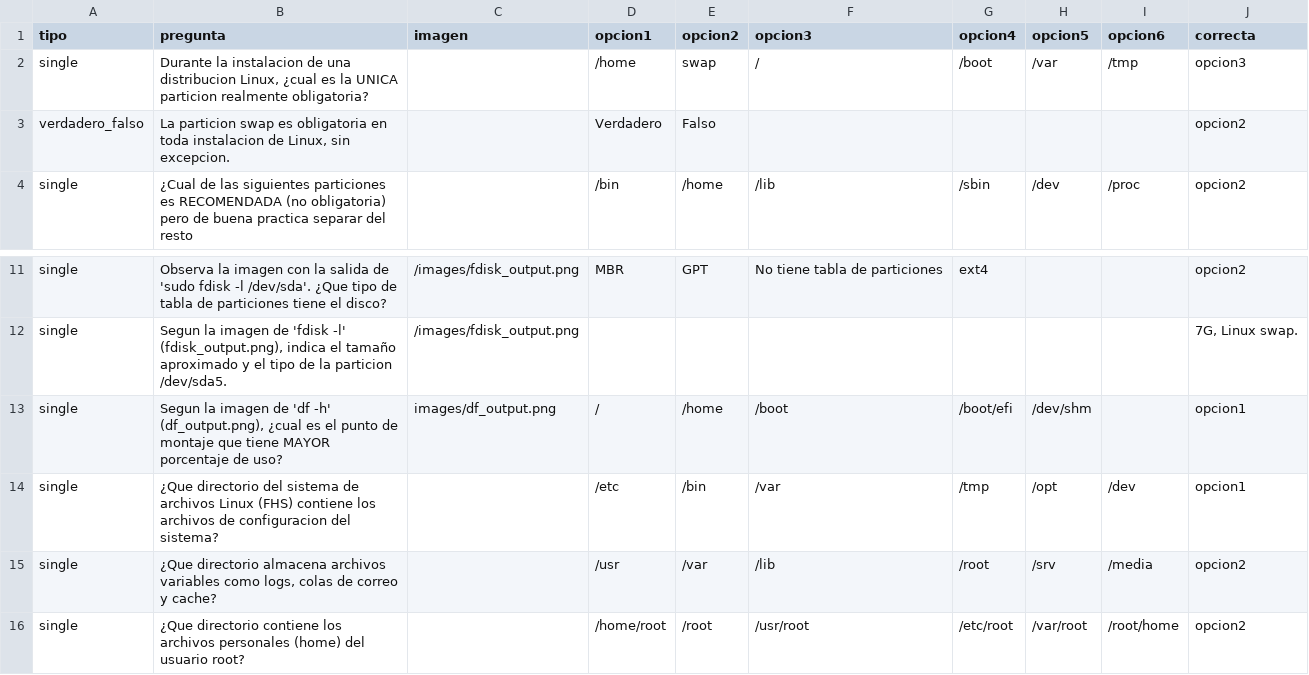
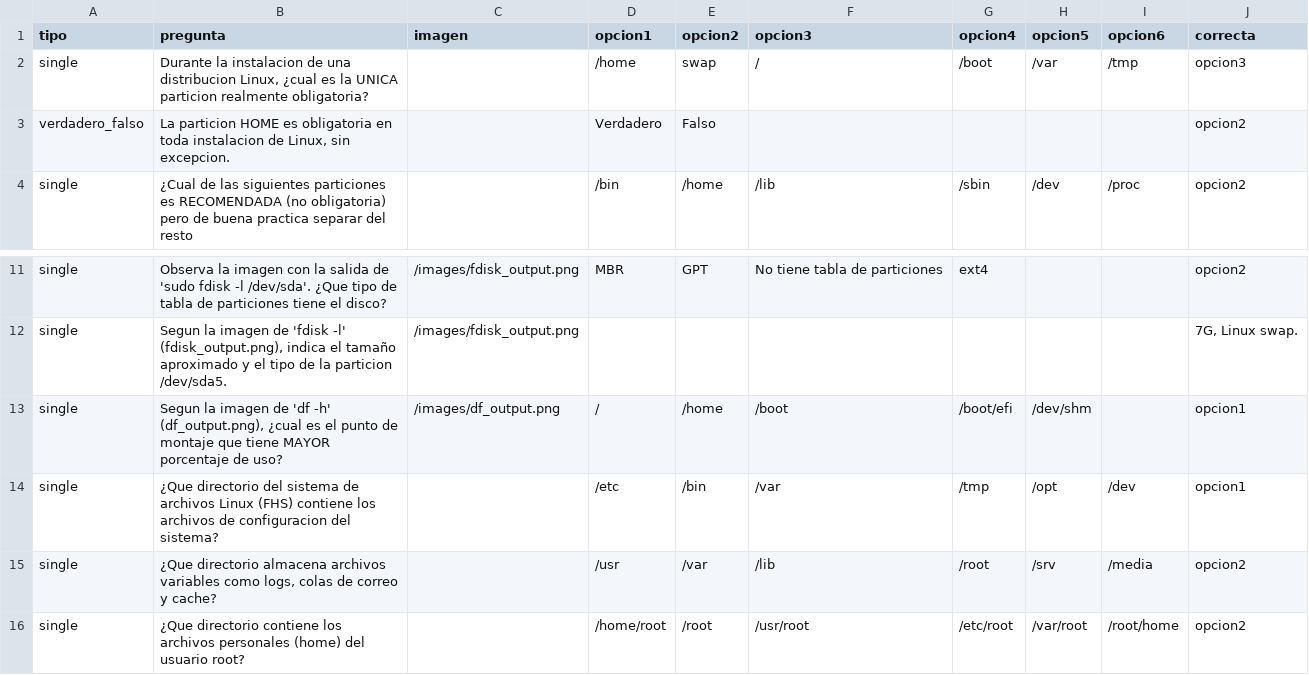
Before and after one commit to cecybiol/evaluaciones, a CSV file: materias/examensw-2t.csv, drawn as a sheet; only a part is shown, gaps mark what is left out.

Commit message:
fix

```diff
--- a/materias/examensw-2t.csv
+++ b/materias/examensw-2t.csv
@@ -2,3 +2,3 @@ tipo,pregunta,imagen,opcion1,opcion2,opcion3,opcion4,opcion5,opcion6,correcta
 single,"Durante la instalacion de una distribucion Linux, ¿cual es la UNICA particion realmente obligatoria?",,/home,swap,/,/boot,/var,/tmp, opcion3
-verdadero_falso,"La particion swap es obligatoria en toda instalacion de Linux, sin excepcion.",,Verdadero,Falso,,,,,opcion2
+verdadero_falso,"La particion HOME es obligatoria en toda instalacion de Linux, sin excepcion.",,Verdadero,Falso,,,,,opcion2
 single,¿Cual de las siguientes particiones es RECOMENDADA (no obligatoria) pero de buena practica separar del resto ,,/bin,/home,/lib,/sbin,/dev,/proc,opcion2
@@ -12,3 +12,3 @@ single,Observa la imagen con la salida de 'sudo fdisk -l /dev/sda'. ¿Que tipo d
 single,"Segun la imagen de 'fdisk -l' (fdisk_output.png), indica el tamaño aproximado y el tipo de la particion /dev/sda5.",/images/fdisk_output.png,,,,,,,"7G, Linux swap."
-single,"Segun la imagen de 'df -h' (df_output.png), ¿cual es el punto de montaje que tiene MAYOR porcentaje de uso?",images/df_output.png,/,/home,/boot,/boot/efi,/dev/shm,,opcion1
+single,"Segun la imagen de 'df -h' (df_output.png), ¿cual es el punto de montaje que tiene MAYOR porcentaje de uso?",/images/df_output.png,/,/home,/boot,/boot/efi,/dev/shm,,opcion1
 single,¿Que directorio del sistema de archivos Linux (FHS) contiene los archivos de configuracion del sistema?,,/etc,/bin,/var,/tmp,/opt,/dev,opcion1
```
